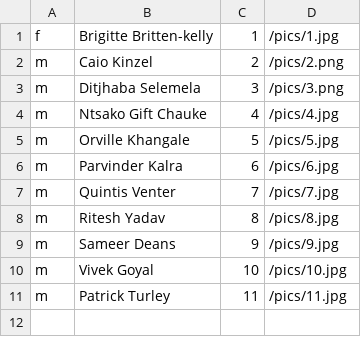
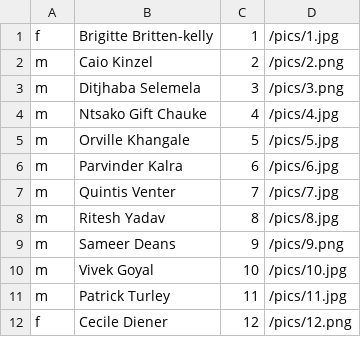
Before and after one commit to aninhalacerda/faces-of-thoughtworks-quiz, a CSV file: app/resources/peeps.csv, drawn as a sheet.

Commit message:
Cecile and Sameer

```diff
--- a/app/resources/peeps.csv
+++ b/app/resources/peeps.csv
@@ -8,4 +8,5 @@ m,Quintis Venter,7,/pics/7.jpg
 m,Ritesh Yadav,8,/pics/8.jpg
-m,Sameer Deans,9,/pics/9.jpg
+m,Sameer Deans,9,/pics/9.png
 m,Vivek Goyal,10,/pics/10.jpg
 m,Patrick Turley,11,/pics/11.jpg
+f,Cecile Diener,12,/pics/12.png
```
Also changed, not shown: 3 other files.
